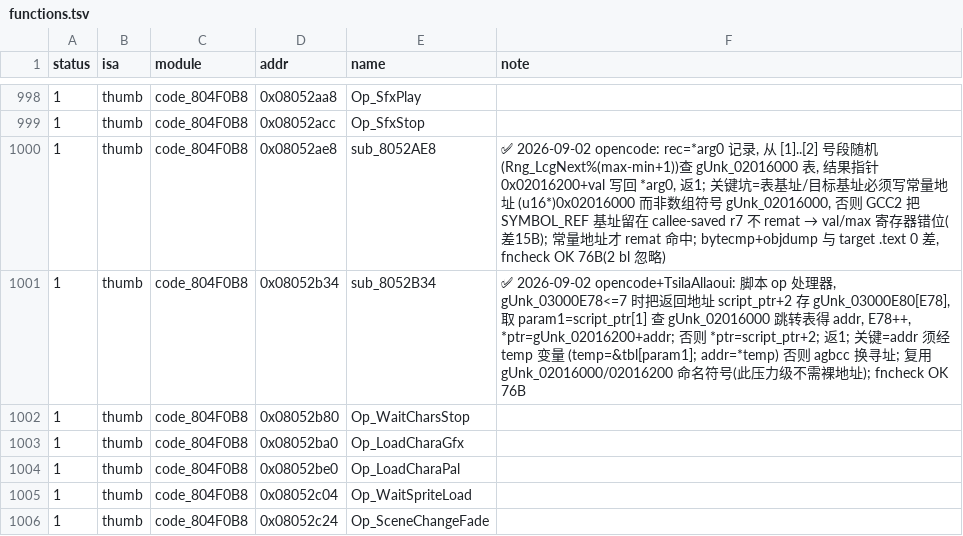
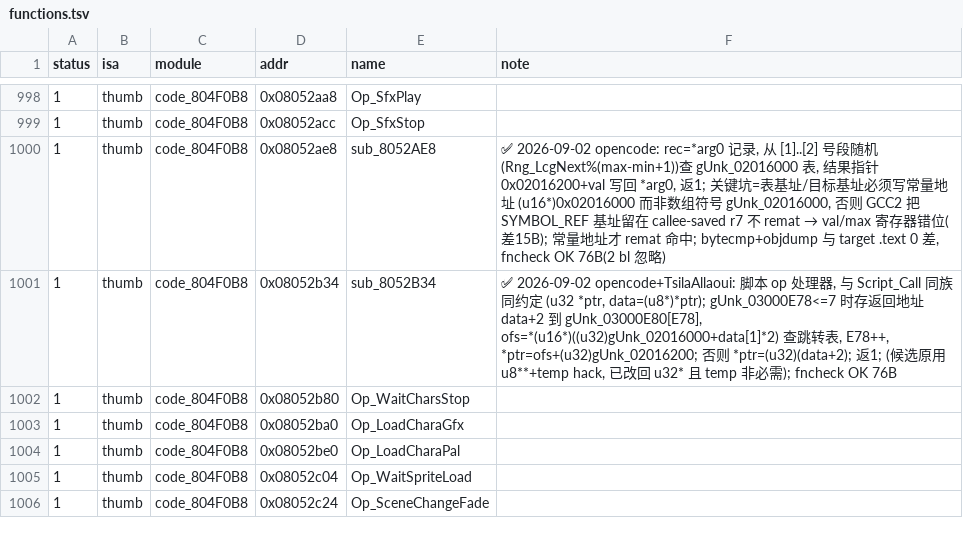
Before and after one commit to defcdgg/ll, a TSV file: functions.tsv, drawn as a sheet; only a part is shown, gaps mark what is left out.

Commit message:
refactor sub_8052B34: 对齐 Op_* 约定 (u32 *ptr, 去 temp hack)
改用与兄弟 Script_Call 同族的 u32 *ptr + data=(u8*)*ptr 写法, ofs=*(u16*)((u32)gUnk_02016000
+data[1]*2) 直接算 (temp 变量非必需); 删候选的 u8**/temp hack。fncheck OK 76B, 全 ROM SHA1 绿。

Co-Authored-By: TsilaAllaoui <TsilaAllaoui@users.noreply.github.com>

```diff
--- a/functions.tsv
+++ b/functions.tsv
@@ -1000,3 +1000,3 @@ status	isa	module	addr	name	note
 1	thumb	code_804F0B8	0x08052ae8	sub_8052AE8	✅ 2026-09-02 opencode: rec=*arg0 记录, 从 [1]..[2] 号段随机(Rng_LcgNext%(max-min+1))查 gUnk_02016000 表, 结果指针 0x02016200+val 写回 *arg0, 返1; 关键坑=表基址/目标基址必须写常量地址 (u16*)0x02016000 而非数组符号 gUnk_02016000, 否则 GCC2 把 SYMBOL_REF 基址留在 callee-saved r7 不 remat → val/max 寄存器错位(差15B); 常量地址才 remat 命中; bytecmp+objdump 与 target .text 0 差, fncheck OK 76B(2 bl 忽略)
-1	thumb	code_804F0B8	0x08052b34	sub_8052B34	✅ 2026-09-02 opencode+TsilaAllaoui: 脚本 op 处理器, gUnk_03000E78<=7 时把返回地址 script_ptr+2 存 gUnk_03000E80[E78], 取 param1=script_ptr[1] 查 gUnk_02016000 跳转表得 addr, E78++, *ptr=gUnk_02016200+addr; 否则 *ptr=script_ptr+2; 返1; 关键=addr 须经 temp 变量 (temp=&tbl[param1]; addr=*temp) 否则 agbcc 换寻址; 复用 gUnk_02016000/02016200 命名符号(此压力级不需裸地址); fncheck OK 76B
+1	thumb	code_804F0B8	0x08052b34	sub_8052B34	✅ 2026-09-02 opencode+TsilaAllaoui: 脚本 op 处理器, 与 Script_Call 同族同约定 (u32 *ptr, data=(u8*)*ptr); gUnk_03000E78<=7 时存返回地址 data+2 到 gUnk_03000E80[E78], ofs=*(u16*)((u32)gUnk_02016000+data[1]*2) 查跳转表, E78++, *ptr=ofs+(u32)gUnk_02016200; 否则 *ptr=(u32)(data+2); 返1; (候选原用 u8**+temp hack, 已改回 u32* 且 temp 非必需); fncheck OK 76B
 1	thumb	code_804F0B8	0x08052b80	Op_WaitCharsStop	
```
Also changed, not shown: 2 other files.
